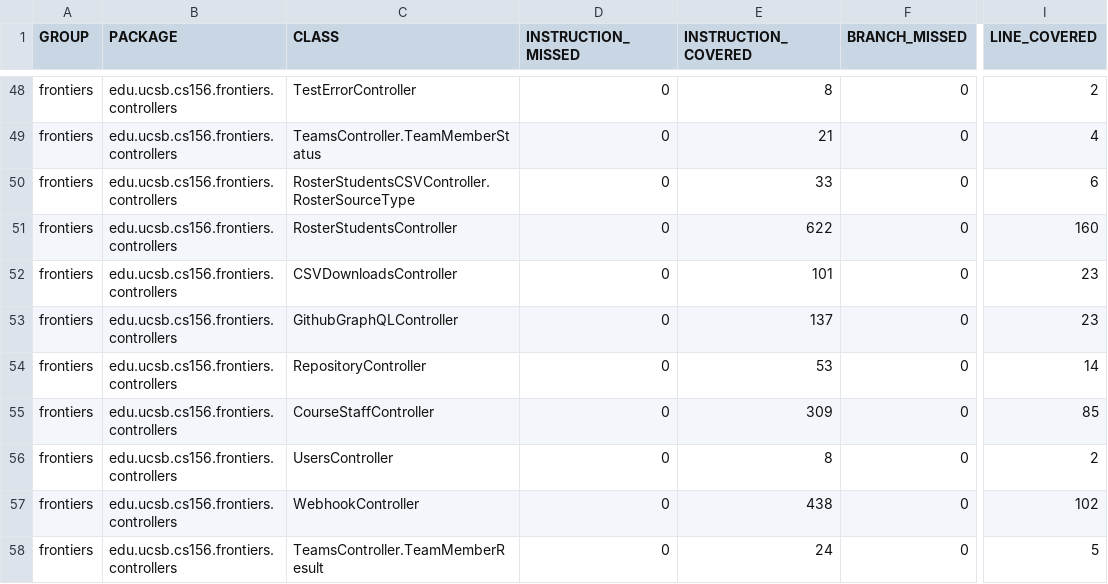
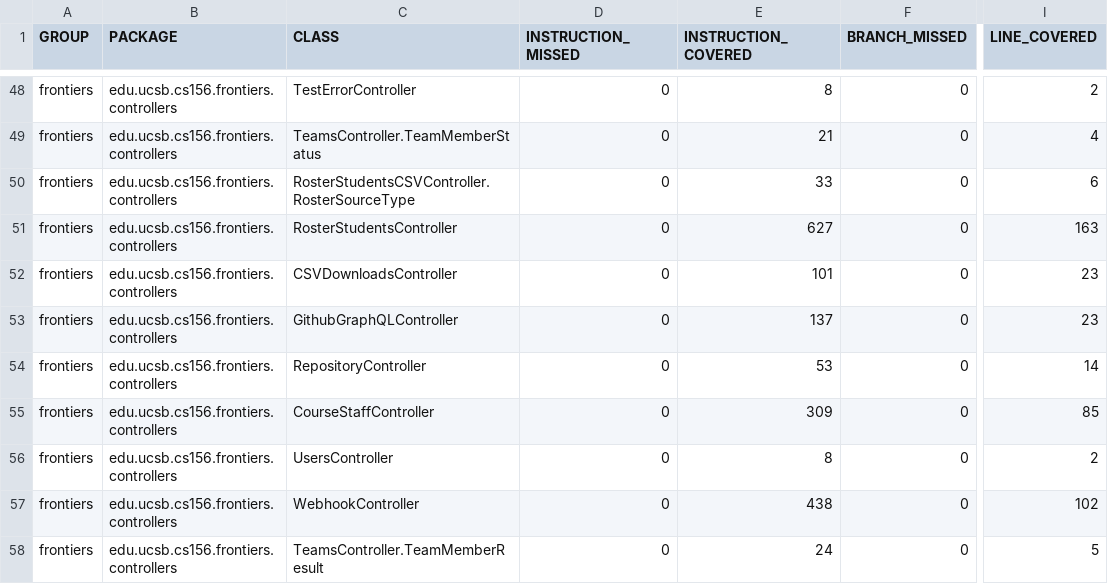
Before and after one commit to ucsb-cs156-f25/proj-frontiers-f25-11, a CSV file: jacoco/jacoco.csv, drawn as a sheet; only a part is shown, gaps mark what is left out; the diff names each change by its address in the sheet, - before the commit and + after, or states it on an @@ line.

```diff
--- a/jacoco/jacoco.csv
+++ b/jacoco/jacoco.csv
-E51 (INSTRUCTION_COVERED): 622
+E51 (INSTRUCTION_COVERED): 627
-I51 (LINE_COVERED): 160
+I51 (LINE_COVERED): 163
```
Also changed, not shown: 7 other files.
